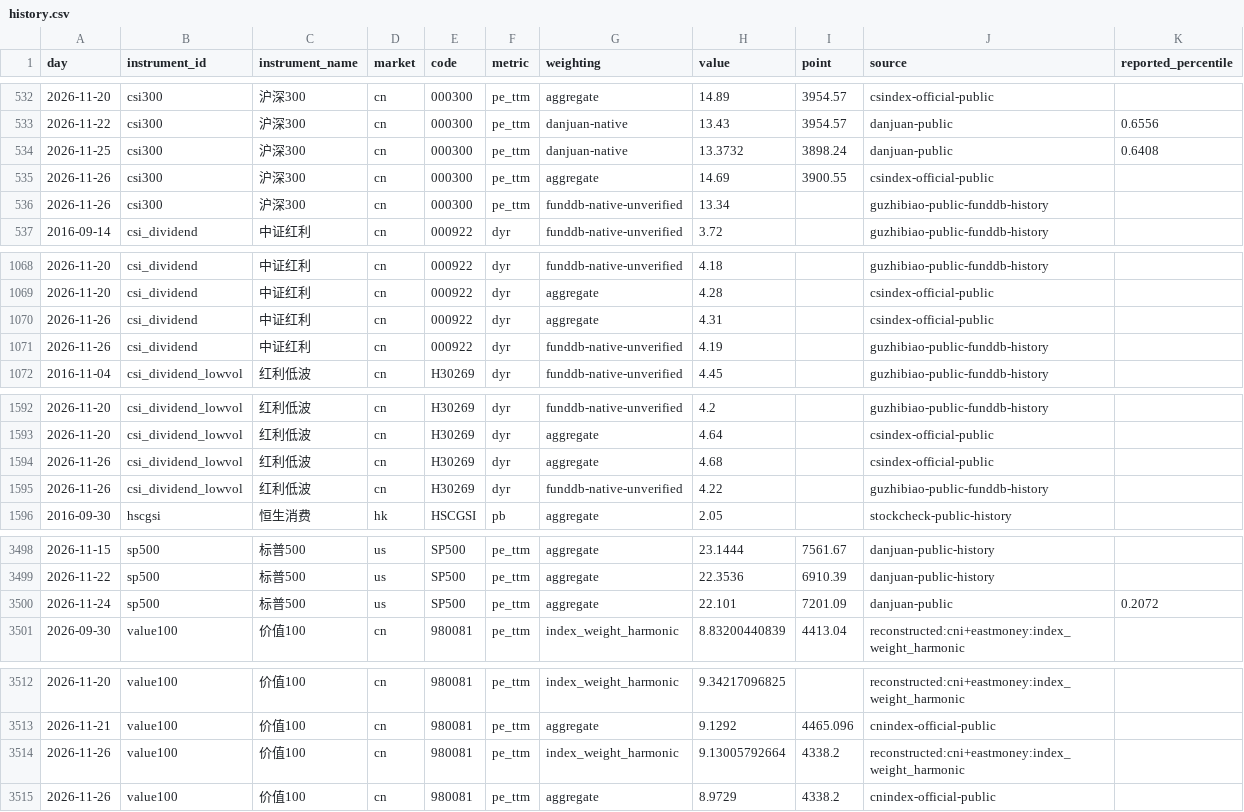
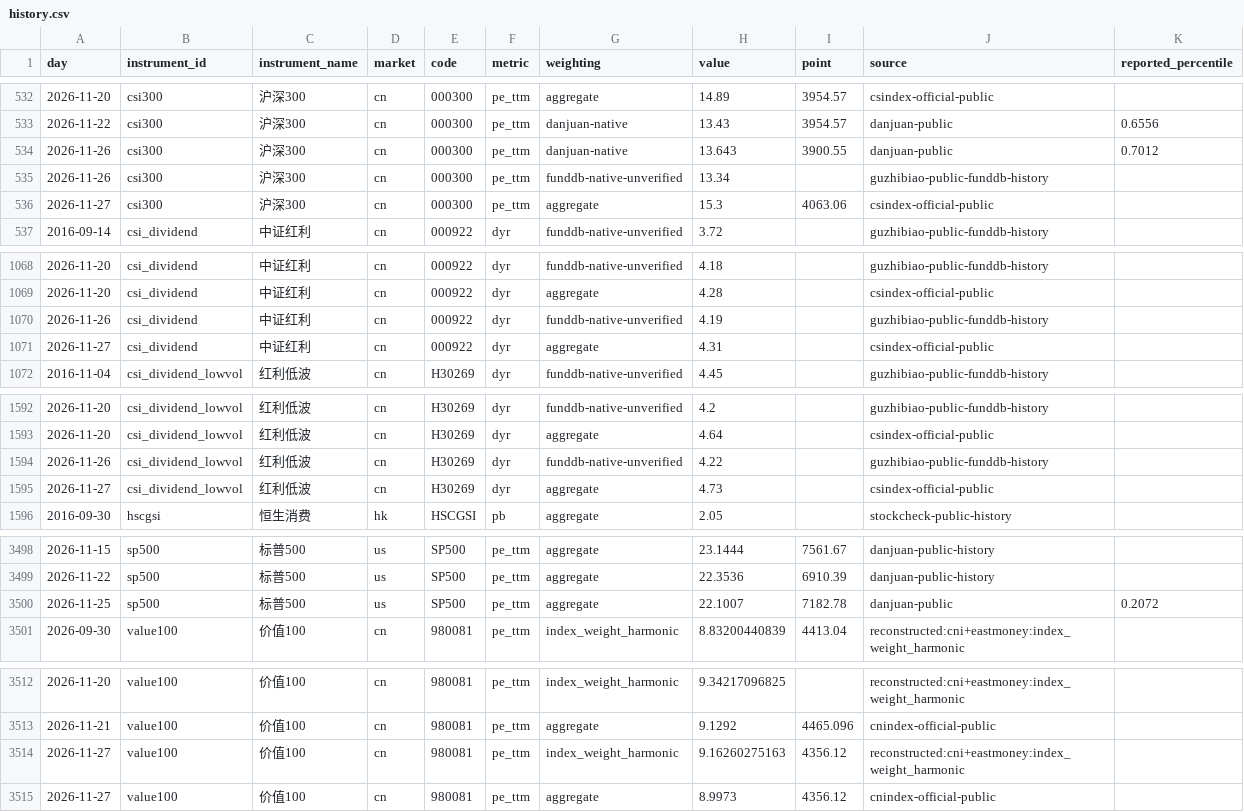
Before and after one commit to OBSERVATER/web, a CSV file: data/history.csv, drawn as a sheet; only a part is shown, gaps mark what is left out; the diff covers the shown part only.

```diff
--- a/data/history.csv
+++ b/data/history.csv
@@ -533,5 +533,5 @@ day,instrument_id,instrument_name,market,code,metric,weighting,value,point,sourc
 2026-11-22,csi300,沪深300,cn,000300,pe_ttm,danjuan-native,13.43,3954.57,danjuan-public,0.6556
-2026-11-25,csi300,沪深300,cn,000300,pe_ttm,danjuan-native,13.3732,3898.24,danjuan-public,0.6408
-2026-11-26,csi300,沪深300,cn,000300,pe_ttm,aggregate,14.69,3900.55,csindex-official-public,
+2026-11-26,csi300,沪深300,cn,000300,pe_ttm,danjuan-native,13.643,3900.55,danjuan-public,0.7012
 2026-11-26,csi300,沪深300,cn,000300,pe_ttm,funddb-native-unverified,13.34,,guzhibiao-public-funddb-history,
+2026-11-27,csi300,沪深300,cn,000300,pe_ttm,aggregate,15.3,4063.06,csindex-official-public,
 2016-09-14,csi_dividend,中证红利,cn,000922,dyr,funddb-native-unverified,3.72,,guzhibiao-public-funddb-history,
@@ -1069,4 +1069,4 @@ day,instrument_id,instrument_name,market,code,metric,weighting,value,point,sourc
 2026-11-20,csi_dividend,中证红利,cn,000922,dyr,aggregate,4.28,,csindex-official-public,
-2026-11-26,csi_dividend,中证红利,cn,000922,dyr,aggregate,4.31,,csindex-official-public,
 2026-11-26,csi_dividend,中证红利,cn,000922,dyr,funddb-native-unverified,4.19,,guzhibiao-public-funddb-history,
+2026-11-27,csi_dividend,中证红利,cn,000922,dyr,aggregate,4.31,,csindex-official-public,
 2016-11-04,csi_dividend_lowvol,红利低波,cn,H30269,dyr,funddb-native-unverified,4.45,,guzhibiao-public-funddb-history,
@@ -1593,4 +1593,4 @@ day,instrument_id,instrument_name,market,code,metric,weighting,value,point,sourc
 2026-11-20,csi_dividend_lowvol,红利低波,cn,H30269,dyr,aggregate,4.64,,csindex-official-public,
-2026-11-26,csi_dividend_lowvol,红利低波,cn,H30269,dyr,aggregate,4.68,,csindex-official-public,
 2026-11-26,csi_dividend_lowvol,红利低波,cn,H30269,dyr,funddb-native-unverified,4.22,,guzhibiao-public-funddb-history,
+2026-11-27,csi_dividend_lowvol,红利低波,cn,H30269,dyr,aggregate,4.73,,csindex-official-public,
 2016-09-30,hscgsi,恒生消费,hk,HSCGSI,pb,aggregate,2.05,,stockcheck-public-history,
@@ -3499,3 +3499,3 @@ day,instrument_id,instrument_name,market,code,metric,weighting,value,point,sourc
 2026-11-22,sp500,标普500,us,SP500,pe_ttm,aggregate,22.3536,6910.39,danjuan-public-history,
-2026-11-24,sp500,标普500,us,SP500,pe_ttm,aggregate,22.101,7201.09,danjuan-public,0.2072
+2026-11-25,sp500,标普500,us,SP500,pe_ttm,aggregate,22.1007,7182.78,danjuan-public,0.2072
 2026-09-30,value100,价值100,cn,980081,pe_ttm,index_weight_harmonic,8.83200440839,4413.04,reconstructed:cni+eastmoney:index_weight_harmonic,
@@ -3513,3 +3513,3 @@ day,instrument_id,instrument_name,market,code,metric,weighting,value,point,sourc
 2026-11-21,value100,价值100,cn,980081,pe_ttm,aggregate,9.1292,4465.096,cnindex-official-public,
-2026-11-26,value100,价值100,cn,980081,pe_ttm,index_weight_harmonic,9.13005792664,4338.2,reconstructed:cni+eastmoney:index_weight_harmonic,
-2026-11-26,value100,价值100,cn,980081,pe_ttm,aggregate,8.9729,4338.2,cnindex-official-public,
+2026-11-27,value100,价值100,cn,980081,pe_ttm,index_weight_harmonic,9.16260275163,4356.12,reconstructed:cni+eastmoney:index_weight_harmonic,
+2026-11-27,value100,价值100,cn,980081,pe_ttm,aggregate,8.9973,4356.12,cnindex-official-public,
```
Also changed, not shown: 2 edited cells elsewhere in this file, 9 other files.
